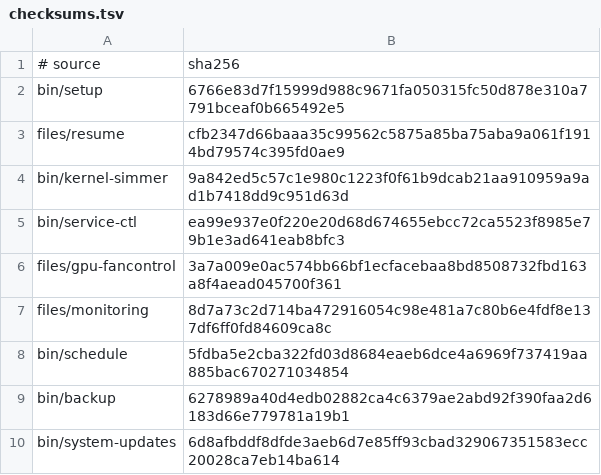
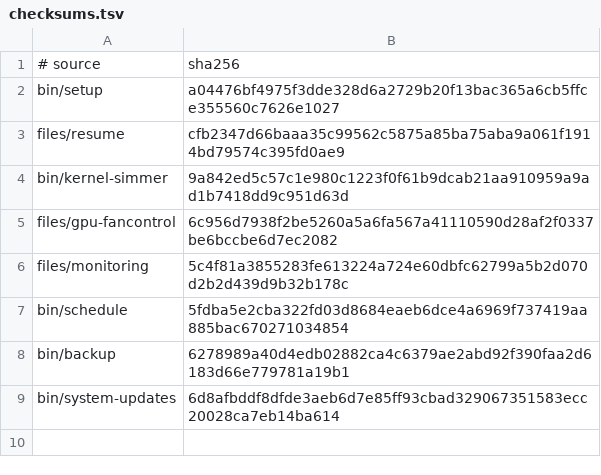
Before and after one commit to LPFchan/setup, a TSV file: checksums.tsv, drawn as a sheet.

Commit message:
service-ctl: retire; gpu-fancontrol and monitoring own their own systemd units

```diff
--- a/checksums.tsv
+++ b/checksums.tsv
@@ -1,8 +1,7 @@
 # source	sha256
-bin/setup	6766e83d7f15999d988c9671fa050315fc50d878e310a7791bceaf0b665492e5
+bin/setup	a04476bf4975f3dde328d6a2729b20f13bac365a6cb5ffce355560c7626e1027
 files/resume	cfb2347d66baaa35c99562c5875a85ba75aba9a061f1914bd79574c395fd0ae9
 bin/kernel-simmer	9a842ed5c57c1e980c1223f0f61b9dcab21aa910959a9ad1b7418dd9c951d63d
-bin/service-ctl	ea99e937e0f220e20d68d674655ebcc72ca5523f8985e79b1e3ad641eab8bfc3
-files/gpu-fancontrol	3a7a009e0ac574bb66bf1ecfacebaa8bd8508732fbd163a8f4aead045700f361
-files/monitoring	8d7a73c2d714ba472916054c98e481a7c80b6e4fdf8e137df6ff0fd84609ca8c
+files/gpu-fancontrol	6c956d7938f2be5260a5a6fa567a41110590d28af2f0337be6bccbe6d7ec2082
+files/monitoring	5c4f81a3855283fe613224a724e60dbfc62799a5b2d070d2b2d439d9b32b178c
 bin/schedule	5fdba5e2cba322fd03d8684eaeb6dce4a6969f737419aa885bac670271034854
```
Also changed, not shown: manifest.tsv, 9 other files.
